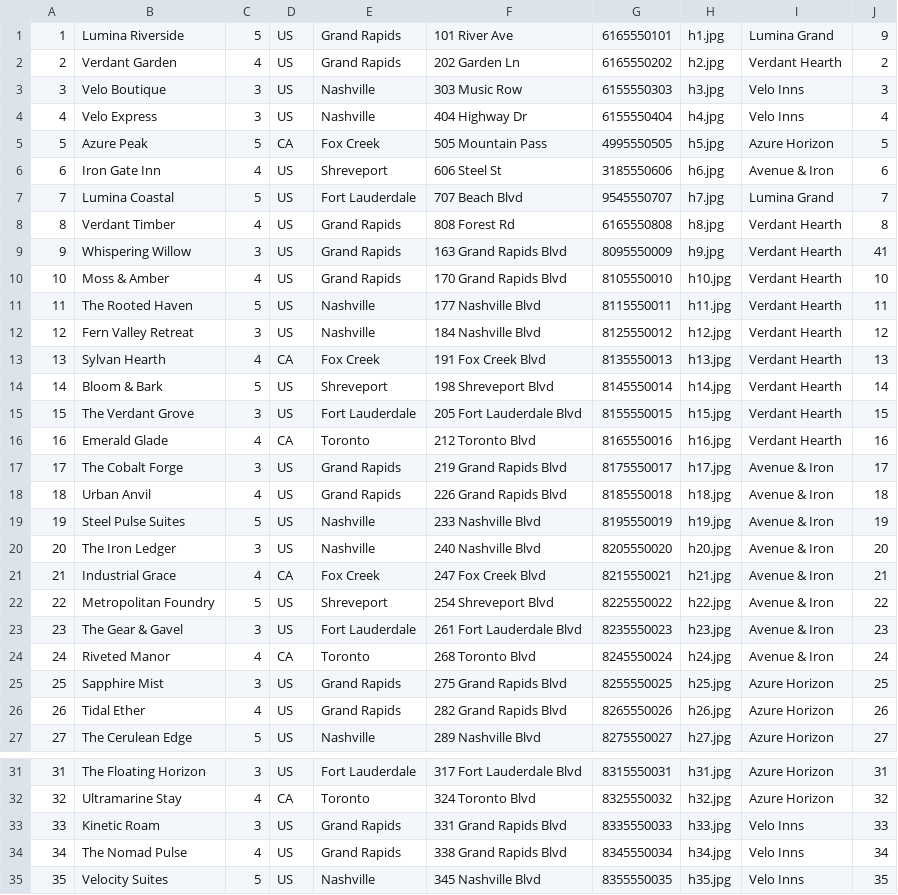
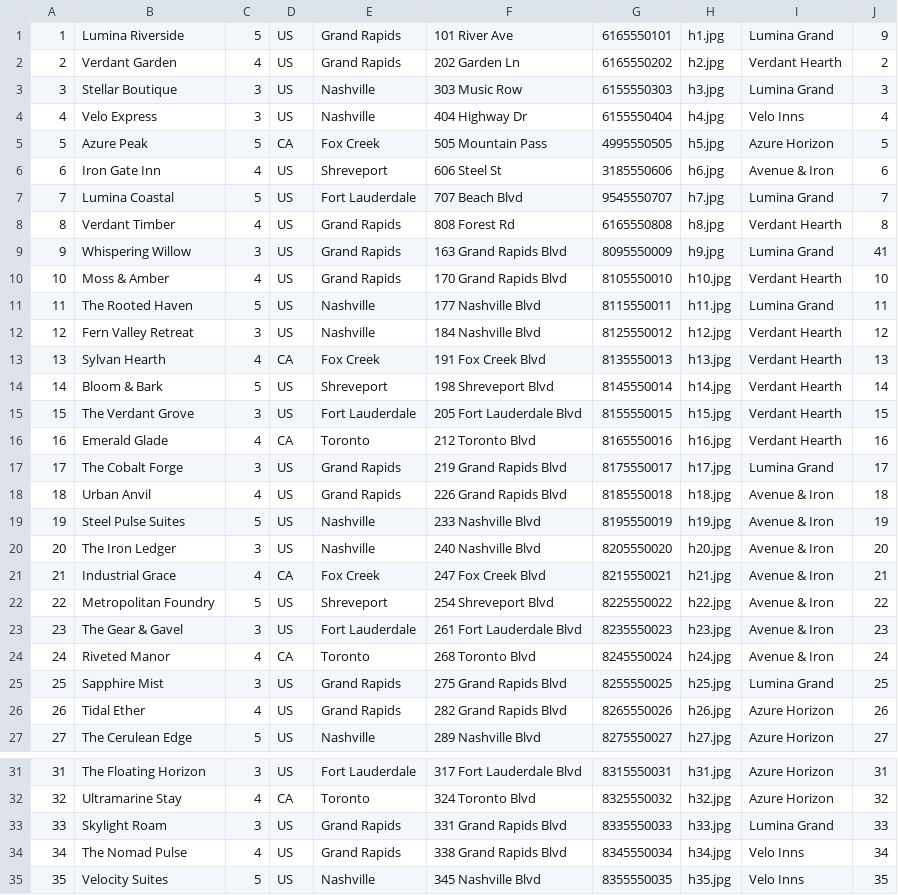
Before and after one commit to ChhayThan/csi2132-ehotel, a CSV file: backend/mock_data/hotel.csv, drawn as a sheet; only a part is shown, gaps mark what is left out.

Commit message:
fix number of hotels per chain in mock data

```diff
--- a/backend/mock_data/hotel.csv
+++ b/backend/mock_data/hotel.csv
@@ -2,3 +2,3 @@
 2,Verdant Garden,4,US,Grand Rapids,"202 Garden Ln",6165550202,h2.jpg,"Verdant Hearth",2
-3,Velo Boutique,3,US,Nashville,"303 Music Row",6155550303,h3.jpg,"Velo Inns",3
+3,Stellar Boutique,3,US,Nashville,"303 Music Row",6155550303,h3.jpg,"Lumina Grand",3
 4,Velo Express,3,US,Nashville,"404 Highway Dr",6155550404,h4.jpg,"Velo Inns",4
@@ -8,5 +8,5 @@
 8,Verdant Timber,4,US,Grand Rapids,"808 Forest Rd",6165550808,h8.jpg,"Verdant Hearth",8
-9,Whispering Willow,3,US,Grand Rapids,163 Grand Rapids Blvd,8095550009,h9.jpg,Verdant Hearth,41
+9,Whispering Willow,3,US,Grand Rapids,163 Grand Rapids Blvd,8095550009,h9.jpg,Lumina Grand,41
 10,Moss & Amber,4,US,Grand Rapids,170 Grand Rapids Blvd,8105550010,h10.jpg,Verdant Hearth,10
-11,The Rooted Haven,5,US,Nashville,177 Nashville Blvd,8115550011,h11.jpg,Verdant Hearth,11
+11,The Rooted Haven,5,US,Nashville,177 Nashville Blvd,8115550011,h11.jpg,Lumina Grand,11
 12,Fern Valley Retreat,3,US,Nashville,184 Nashville Blvd,8125550012,h12.jpg,Verdant Hearth,12
@@ -16,3 +16,3 @@
 16,Emerald Glade,4,CA,Toronto,212 Toronto Blvd,8165550016,h16.jpg,Verdant Hearth,16
-17,The Cobalt Forge,3,US,Grand Rapids,219 Grand Rapids Blvd,8175550017,h17.jpg,Avenue & Iron,17
+17,The Cobalt Forge,3,US,Grand Rapids,219 Grand Rapids Blvd,8175550017,h17.jpg,Lumina Grand,17
 18,Urban Anvil,4,US,Grand Rapids,226 Grand Rapids Blvd,8185550018,h18.jpg,Avenue & Iron,18
@@ -24,3 +24,3 @@
 24,Riveted Manor,4,CA,Toronto,268 Toronto Blvd,8245550024,h24.jpg,Avenue & Iron,24
-25,Sapphire Mist,3,US,Grand Rapids,275 Grand Rapids Blvd,8255550025,h25.jpg,Azure Horizon,25
+25,Sapphire Mist,3,US,Grand Rapids,275 Grand Rapids Blvd,8255550025,h25.jpg,Lumina Grand,25
 26,Tidal Ether,4,US,Grand Rapids,282 Grand Rapids Blvd,8265550026,h26.jpg,Azure Horizon,26
@@ -32,3 +32,3 @@
 32,Ultramarine Stay,4,CA,Toronto,324 Toronto Blvd,8325550032,h32.jpg,Azure Horizon,32
-33,Kinetic Roam,3,US,Grand Rapids,331 Grand Rapids Blvd,8335550033,h33.jpg,Velo Inns,33
+33,Skylight Roam,3,US,Grand Rapids,331 Grand Rapids Blvd,8335550033,h33.jpg,Lumina Grand,33
 34,The Nomad Pulse,4,US,Grand Rapids,338 Grand Rapids Blvd,8345550034,h34.jpg,Velo Inns,34
```
